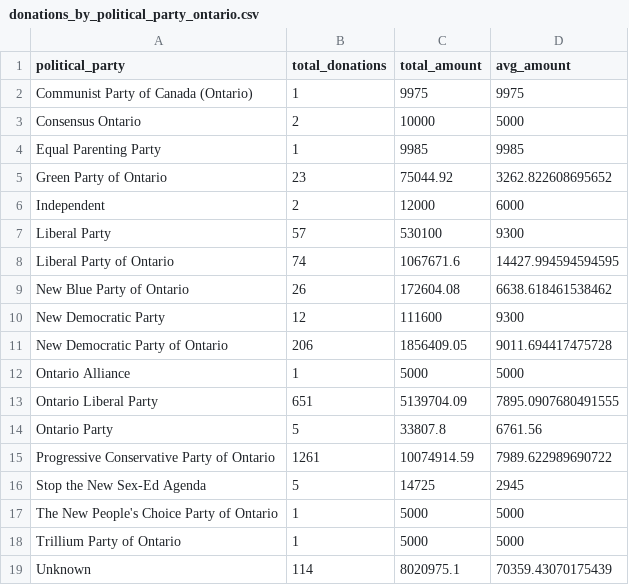
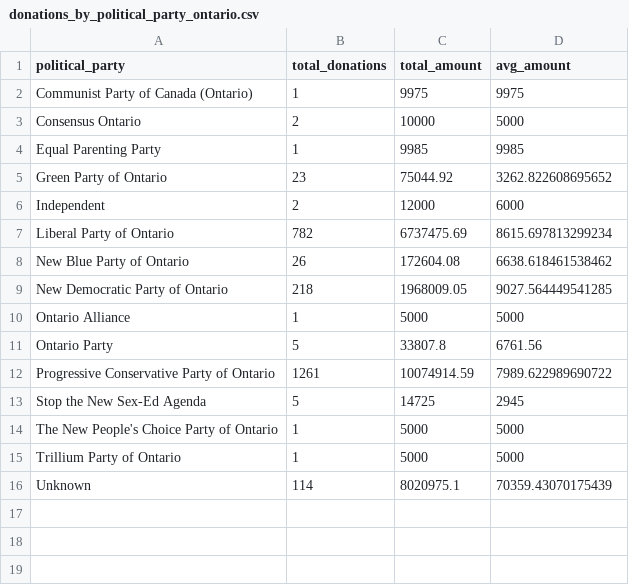
Before and after one commit to MariaMangru/Ontario_Political_Donors, a CSV file: data/02-analysis_data/02.1-exploration_data/Ontario/donations_by_political_party_ontario.csv, drawn as a sheet.

Commit message:
updated summary graphs and tables

```diff
--- a/data/02-analysis_data/02.1-exploration_data/Ontario/donations_by_political_party_ontario.csv
+++ b/data/02-analysis_data/02.1-exploration_data/Ontario/donations_by_political_party_ontario.csv
@@ -6,9 +6,6 @@ Green Party of Ontario,23,75044.92,3262.822608695652
 Independent,2,12000,6000
-Liberal Party,57,530100,9300
-Liberal Party of Ontario,74,1067671.6,14427.994594594595
+Liberal Party of Ontario,782,6737475.69,8615.697813299234
 New Blue Party of Ontario,26,172604.08,6638.618461538462
-New Democratic Party,12,111600,9300
-New Democratic Party of Ontario,206,1856409.05,9011.694417475728
+New Democratic Party of Ontario,218,1968009.05,9027.564449541285
 Ontario Alliance,1,5000,5000
-Ontario Liberal Party,651,5139704.09,7895.0907680491555
 Ontario Party,5,33807.8,6761.56
```
Also changed, not shown: data/02-analysis_data/02.1-exploration_data/Federal/donations_by_political_party_federal.csv, 5 other files.
